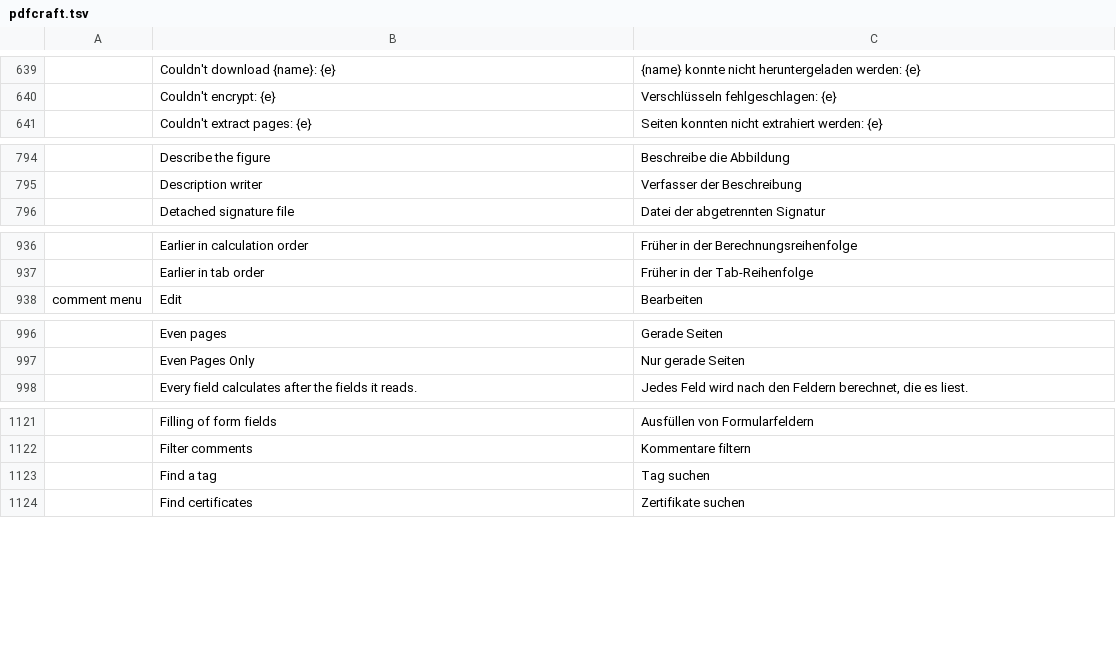
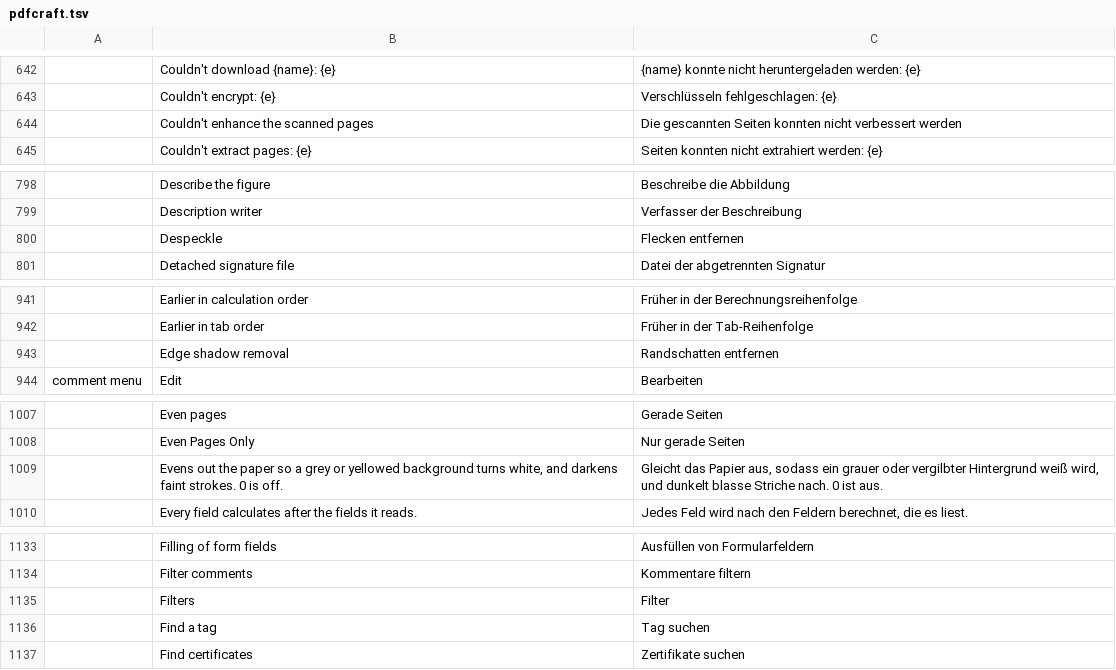
Before and after one commit to BBQ-MAN/craft-i18n, a TSV file: locales/de/pdfcraft.tsv, drawn as a sheet; only a part is shown, gaps mark what is left out; the diff covers the shown part only; the diff names each change by its address in the sheet, - before the commit and + after, or states it on an @@ line.

```diff
--- a/locales/de/pdfcraft.tsv
+++ b/locales/de/pdfcraft.tsv
+row 644:  | Couldn't enhance the scanned pages | Die gescannten Seiten konnten nicht verbessert werden
+row 800:  | Despeckle | Flecken entfernen
+row 943:  | Edge shadow removal | Randschatten entfernen
+row 1009:  | Evens out the paper so a grey or yellowed background turns white, and darkens faint strokes. 0 is off. | Gleicht das Papier aus, sodass ein grauer oder vergilbter Hintergrund weiß wird, und dunkelt blasse Striche nach. 0 ist aus.
+row 1135:  | Filters | Filter
```
Also changed, not shown: 14 added rows elsewhere in this file.
